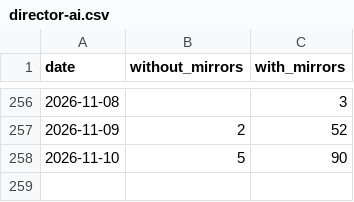
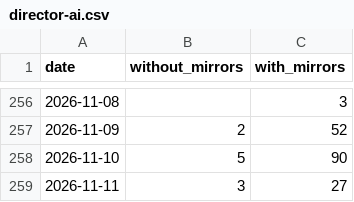
Before and after one commit to anulum/director-ai, a CSV file: downloads/director-ai.csv, drawn as a sheet; only a part is shown, gaps mark what is left out.

```diff
--- a/downloads/director-ai.csv
+++ b/downloads/director-ai.csv
@@ -258 +258,2 @@ date,without_mirrors,with_mirrors
 2026-11-10,5,90
+2026-11-11,3,27
```
